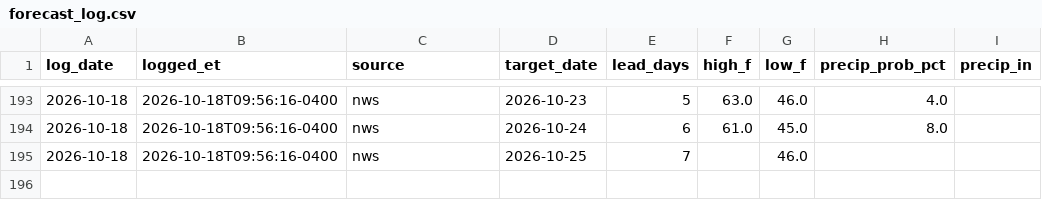
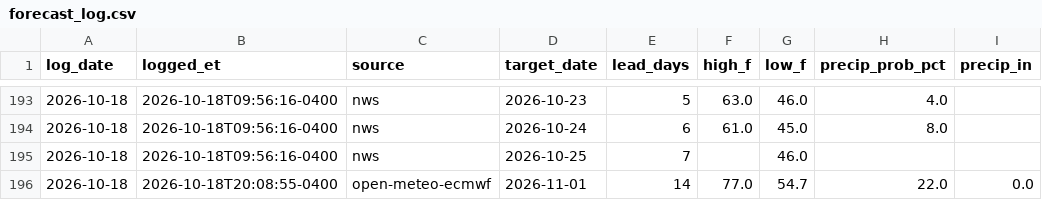
Before and after one commit to RDBFarm/rdbf-weather, a CSV file: forecast_log.csv, drawn as a sheet; only a part is shown, gaps mark what is left out; the diff names each change by its address in the sheet, - before the commit and + after, or states it on an @@ line.

```diff
--- a/forecast_log.csv
+++ b/forecast_log.csv
+row 196: 2026-10-18 | 2026-10-18T20:08:55-0400 | open-meteo-ecmwf | 2026-11-01 | 14 | 77.0 | 54.7 | 22.0 | 0.0
```
